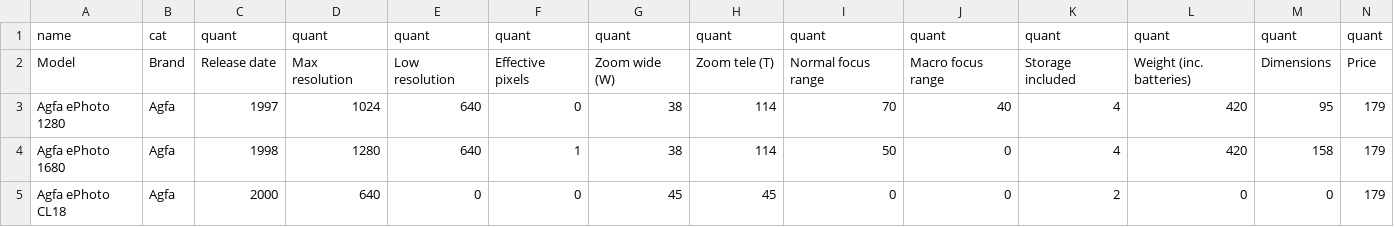
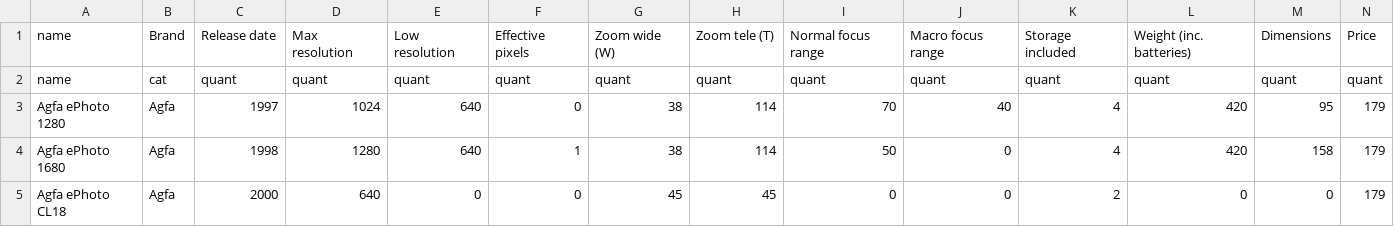
Before and after one commit to stevenroach7/Parallel-Coordinates, a TSV file: Data/cameras-cleaned.tsv, drawn as a sheet; only a part is shown.

Commit message:
Updating data folder to have header row first

```diff
--- a/Data/cameras-cleaned.tsv
+++ b/Data/cameras-cleaned.tsv
@@ -1,3 +1,3 @@
+name 	Brand	Release date	Max resolution	Low resolution	Effective pixels	Zoom wide (W)	Zoom tele (T)	Normal focus range	Macro focus range	Storage included	Weight (inc. batteries)	Dimensions	Price
 name 	cat	quant	quant	quant	quant	quant	quant	quant	quant	quant	quant	quant	quant
-Model	Brand	Release date	Max resolution	Low resolution	Effective pixels	Zoom wide (W)	Zoom tele (T)	Normal focus range	Macro focus range	Storage included	Weight (inc. batteries)	Dimensions	Price
 Agfa ePhoto 1280	Agfa	1997	1024	640	0	38	114	70	40	4	420	95	179
```
Also changed, not shown: Data/cars-cleaned.tsv.
